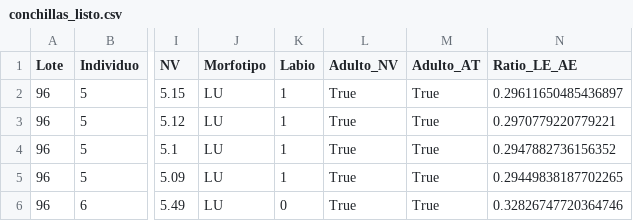
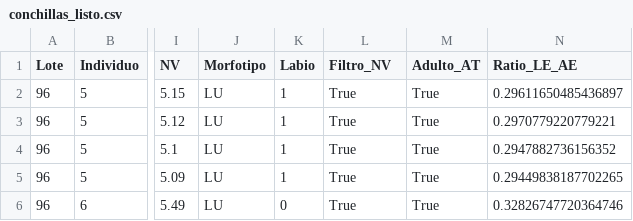
Before and after one commit to szl30n/ProyectosDHDS, a CSV file: TP4/data/conchillas_listo.csv, drawn as a sheet; only a part is shown, gaps mark what is left out; the diff names each change by its address in the sheet, - before the commit and + after, or states it on an @@ line.

Commit message:
modificacion parametros adulto

```diff
--- a/TP4/data/conchillas_listo.csv
+++ b/TP4/data/conchillas_listo.csv
-L1: Adulto_NV
+L1: Filtro_NV
```
Also changed, not shown: 2 other files.
